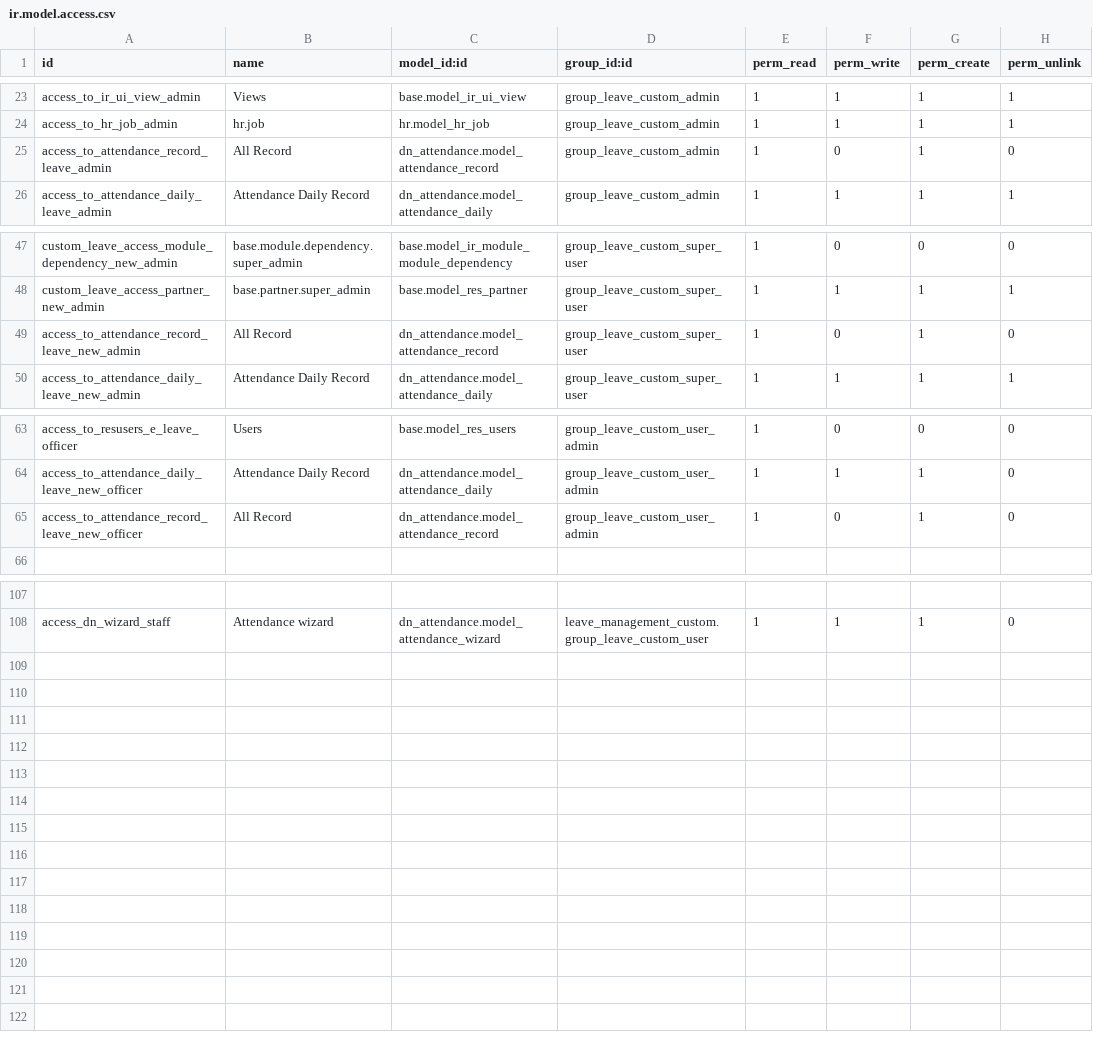
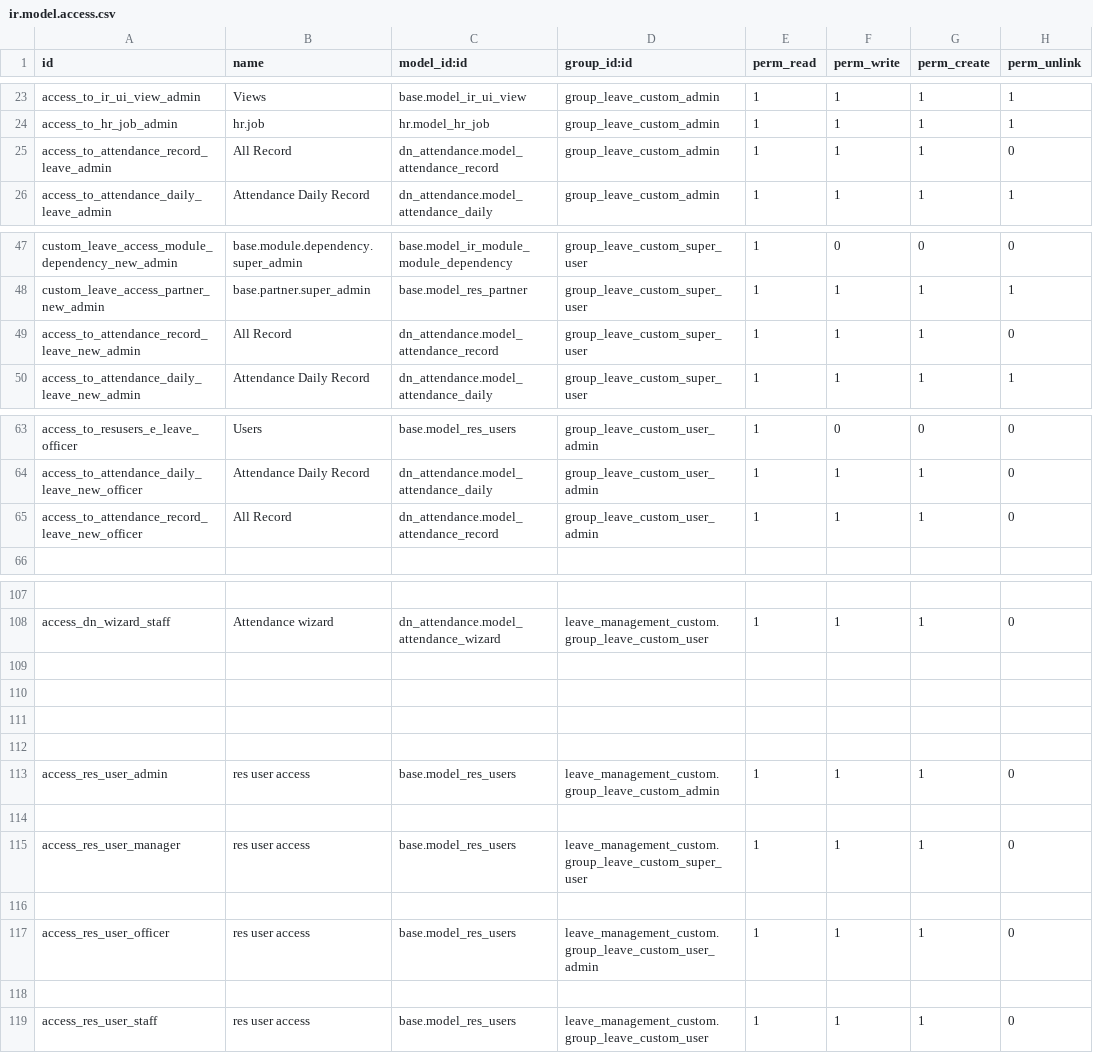
Before and after one commit to humblesami/events, a CSV file: leave_management_custom/security/ir.model.access.csv, drawn as a sheet; only a part is shown, gaps mark what is left out; the diff names each change by its address in the sheet, - before the commit and + after, or states it on an @@ line.

```diff
--- a/leave_management_custom/security/ir.model.access.csv
+++ b/leave_management_custom/security/ir.model.access.csv
-F25 (perm_write): 0
+F25 (perm_write): 1
-F49 (perm_write): 0
+F49 (perm_write): 1
-F65 (perm_write): 0
+F65 (perm_write): 1
+row 109: (empty)
+row 110: (empty)
+row 111: (empty)
+row 112: (empty)
+row 113: access_res_user_admin | res user access | base.model_res_users | leave_management_custom.group_leave_custom_admin | 1 | 1 | 1 | 0
+row 114: (empty)
+row 115: access_res_user_manager | res user access | base.model_res_users | leave_management_custom.group_leave_custom_super_user | 1 | 1 | 1 | 0
+row 116: (empty)
+row 117: access_res_user_officer | res user access | base.model_res_users | leave_management_custom.group_leave_custom_user_admin | 1 | 1 | 1 | 0
+row 118: (empty)
+row 119: access_res_user_staff | res user access | base.model_res_users | leave_management_custom.group_leave_custom_user | 1 | 1 | 1 | 0
```
Also changed, not shown: 2 other files.
